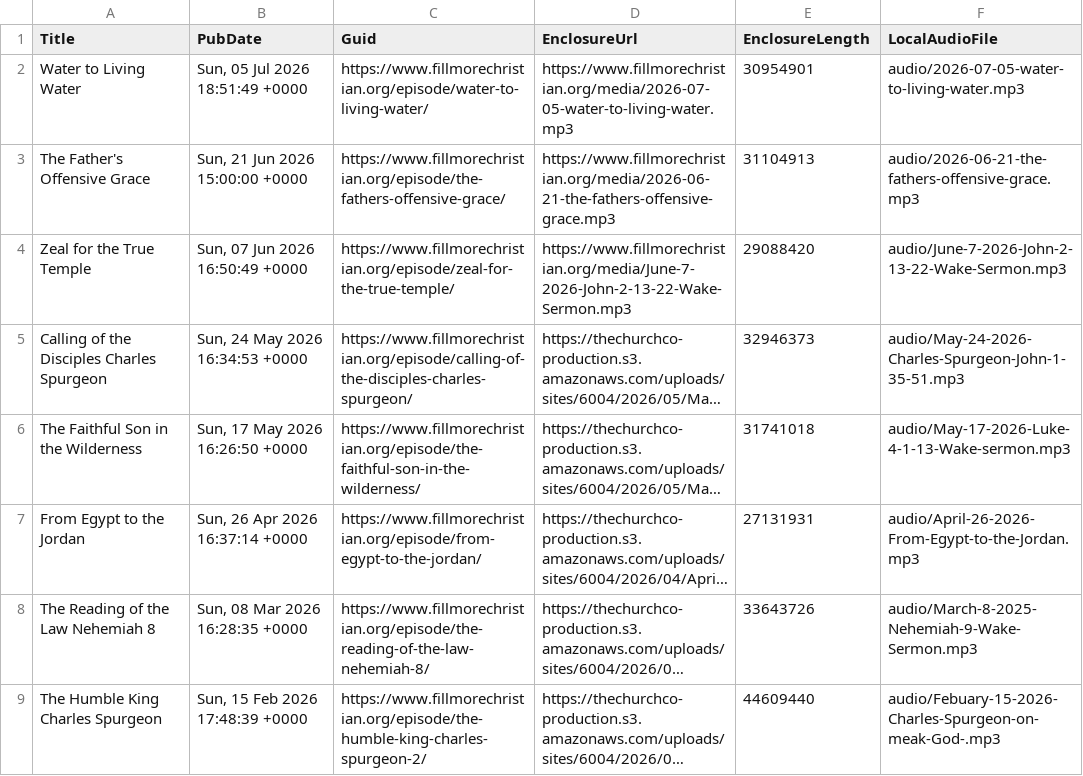
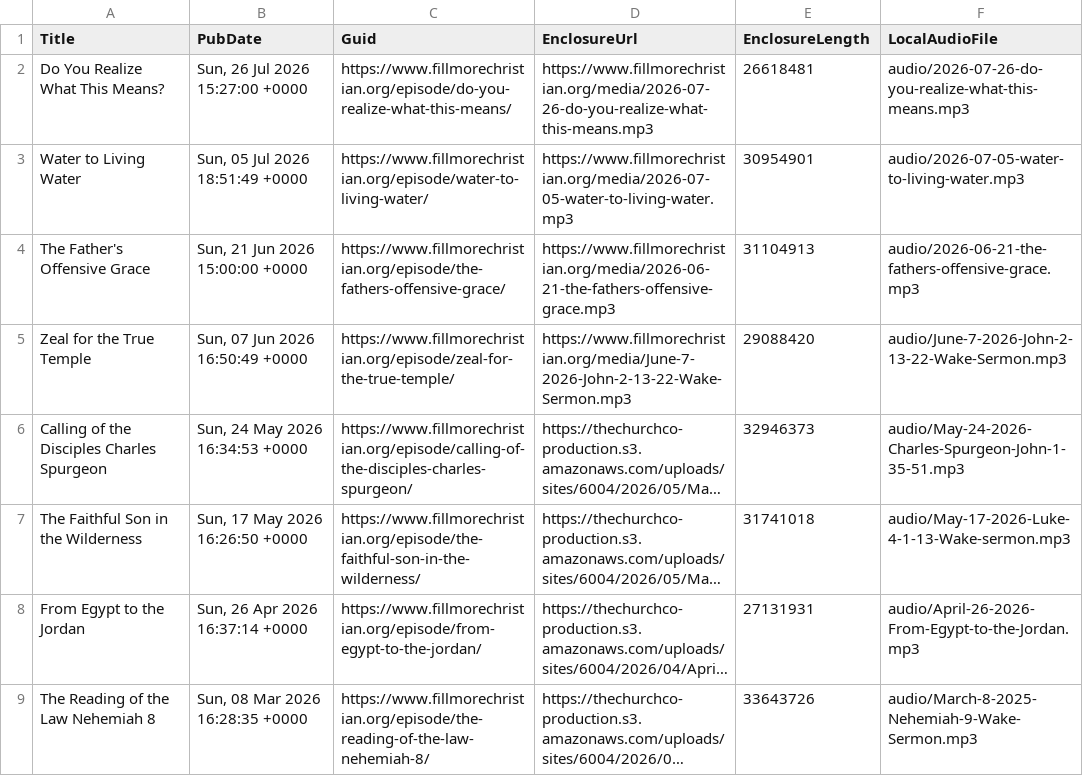
Before and after one commit to wakefieldhare-collab/fillmorechristian-website, a CSV file: exports/thechurchco-podcast/manifest.csv, drawn as a sheet; only a part is shown; the shorter side is filled out with more unchanged rows; long unchanged cells end in ….

```diff
--- a/exports/thechurchco-podcast/manifest.csv
+++ b/exports/thechurchco-podcast/manifest.csv
@@ -1,2 +1,3 @@
 "Title","PubDate","Guid","EnclosureUrl","EnclosureLength","LocalAudioFile"
+"Do You Realize What This Means?","Sun, 26 Jul 2026 15:27:00 +0000","https://www.fillmorechristian.org/episode/do-you-realize-what-this-means/","https://www.fillmorechristian.org/media/2026-07-26-do-you-realize-what-this-means.mp3","26618481","audio/2026-07-26-do-you-realize-what-this-means.mp3"
 "Water to Living Water","Sun, 05 Jul 2026 18:51:49 +0000","https://www.fillmorechristian.org/episode/water-to-living-water/","https://www.fillmorechristian.org/media/2026-07-05-water-to-living-water.mp3","30954901","audio/2026-07-05-water-to-living-water.mp3"
```
Also changed, not shown: exports/thechurchco-podcast/audio-duration-inventory.csv, exports/thechurchco-podcast/audio-inventory.csv, 9 other files.
